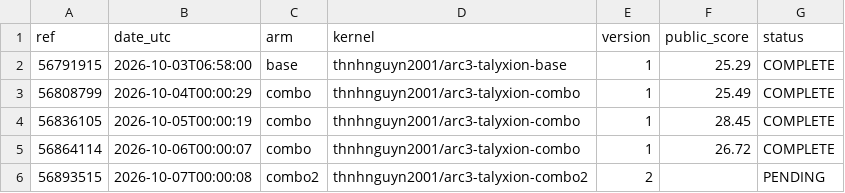
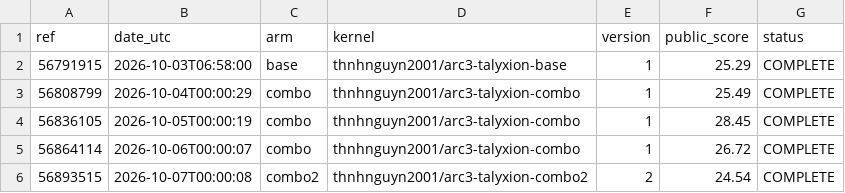
Before and after one commit to Thanh-Van-2001/arc3-gittins-scheduler, a CSV file: results/lb_submissions.csv, drawn as a sheet.

Commit message:
LB: combo2 #1 = 24.54; revert daily slot to combo

```diff
--- a/results/lb_submissions.csv
+++ b/results/lb_submissions.csv
@@ -5,2 +5,2 @@ ref,date_utc,arm,kernel,version,public_score,status
 56864114,2026-10-06T00:00:07,combo,thnhnguyn2001/arc3-talyxion-combo,1,26.72,COMPLETE
-56893515,2026-10-07T00:00:08,combo2,thnhnguyn2001/arc3-talyxion-combo2,2,,PENDING
+56893515,2026-10-07T00:00:08,combo2,thnhnguyn2001/arc3-talyxion-combo2,2,24.54,COMPLETE
```
